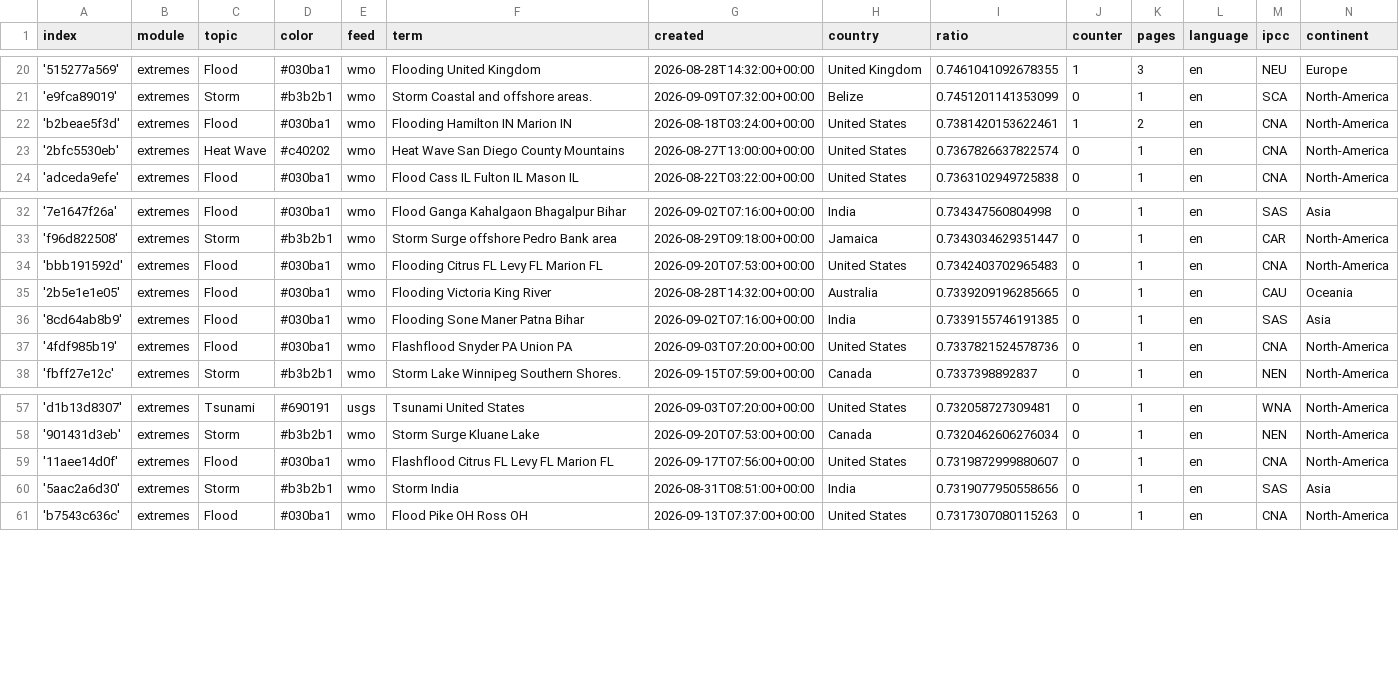
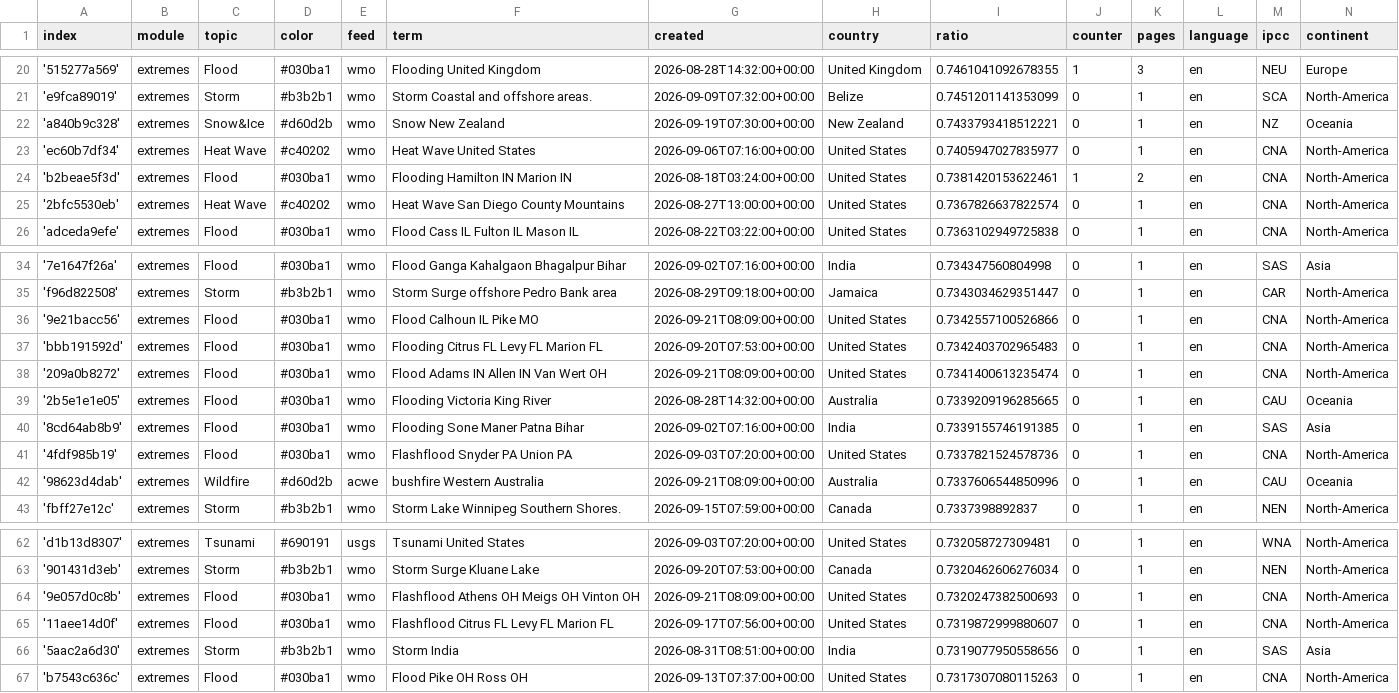
Before and after one commit to picawe-news/englishExtremes, a CSV file: terms.csv, drawn as a sheet; only a part is shown, gaps mark what is left out.

Commit message:
Commit from GitHub Actions (import:0.0)

```diff
--- a/terms.csv
+++ b/terms.csv
@@ -21,2 +21,4 @@ index,module,topic,color,feed,term,created,country,ratio,counter,pages,language,
 'e9fca89019',extremes,Storm,#b3b2b1,wmo,Storm Coastal and offshore areas.,2026-09-09T07:32:00+00:00,Belize,0.7451201141353099,0,1,en,SCA,North-America
+'a840b9c328',extremes,Snow&Ice,#d60d2b,wmo,Snow New Zealand,2026-09-19T07:30:00+00:00,New Zealand,0.7433793418512221,0,1,en,NZ,Oceania
+'ec60b7df34',extremes,Heat Wave,#c40202,wmo,Heat Wave United States,2026-09-06T07:16:00+00:00,United States,0.7405947027835977,0,1,en,CNA,North-America
 'b2beae5f3d',extremes,Flood,#030ba1,wmo,Flooding Hamilton IN Marion IN,2026-08-18T03:24:00+00:00,United States,0.7381420153622461,1,2,en,CNA,North-America
@@ -33,3 +35,5 @@ index,module,topic,color,feed,term,created,country,ratio,counter,pages,language,
 'f96d822508',extremes,Storm,#b3b2b1,wmo,Storm Surge offshore Pedro Bank area,2026-08-29T09:18:00+00:00,Jamaica,0.7343034629351447,0,1,en,CAR,North-America
+'9e21bacc56',extremes,Flood,#030ba1,wmo,Flood Calhoun IL Pike MO,2026-09-21T08:09:00+00:00,United States,0.7342557100526866,0,1,en,CNA,North-America
 'bbb191592d',extremes,Flood,#030ba1,wmo,Flooding Citrus FL Levy FL Marion FL,2026-09-20T07:53:00+00:00,United States,0.7342403702965483,0,1,en,CNA,North-America
+'209a0b8272',extremes,Flood,#030ba1,wmo,Flood Adams IN Allen IN Van Wert OH,2026-09-21T08:09:00+00:00,United States,0.7341400613235474,0,1,en,CNA,North-America
 '2b5e1e1e05',extremes,Flood,#030ba1,wmo,Flooding Victoria King River,2026-08-28T14:32:00+00:00,Australia,0.7339209196285665,0,1,en,CAU,Oceania
@@ -37,2 +41,3 @@ index,module,topic,color,feed,term,created,country,ratio,counter,pages,language,
 '4fdf985b19',extremes,Flood,#030ba1,wmo,Flashflood Snyder PA Union PA,2026-09-03T07:20:00+00:00,United States,0.7337821524578736,0,1,en,CNA,North-America
+'98623d4dab',extremes,Wildfire,#d60d2b,acwe,bushfire Western Australia,2026-09-21T08:09:00+00:00,Australia,0.7337606544850996,0,1,en,CAU,Oceania
 'fbff27e12c',extremes,Storm,#b3b2b1,wmo,Storm Lake Winnipeg Southern Shores.,2026-09-15T07:59:00+00:00,Canada,0.7337398892837,0,1,en,NEN,North-America
@@ -58,2 +63,3 @@ index,module,topic,color,feed,term,created,country,ratio,counter,pages,language,
 '901431d3eb',extremes,Storm,#b3b2b1,wmo,Storm Surge Kluane Lake,2026-09-20T07:53:00+00:00,Canada,0.7320462606276034,0,1,en,NEN,North-America
+'9e057d0c8b',extremes,Flood,#030ba1,wmo,Flashflood Athens OH Meigs OH Vinton OH,2026-09-21T08:09:00+00:00,United States,0.7320247382500693,0,1,en,CNA,North-America
 '11aee14d0f',extremes,Flood,#030ba1,wmo,Flashflood Citrus FL Levy FL Marion FL,2026-09-17T07:56:00+00:00,United States,0.7319872999880607,0,1,en,CNA,North-America
```
